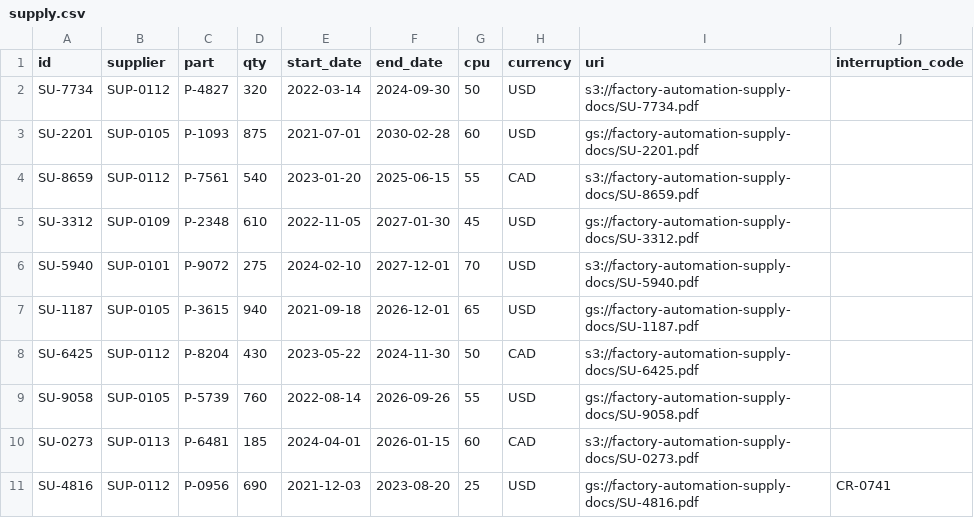
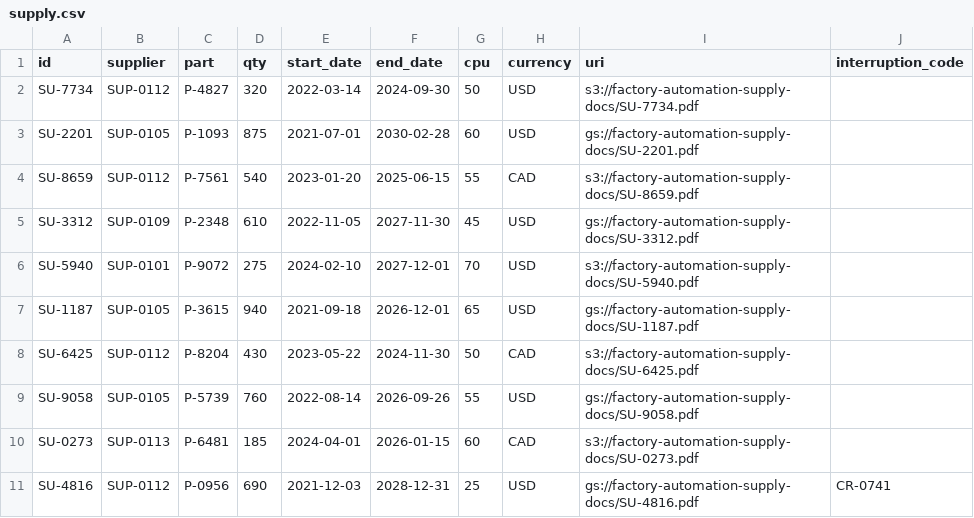
Before and after one commit to mmetwalli96/mm-auto, a CSV file: resources/data/supply.csv, drawn as a sheet.

Commit message:
Updated the dummy data records in 'resources/data' for 'incident_histry' and 'supply'

```diff
--- a/resources/data/supply.csv
+++ b/resources/data/supply.csv
@@ -4,3 +4,3 @@ SU-2201,SUP-0105,P-1093,875,2021-07-01,2030-02-28,60,USD,gs://factory-automation
 SU-8659,SUP-0112,P-7561,540,2023-01-20,2025-06-15,55,CAD,s3://factory-automation-supply-docs/SU-8659.pdf,
-SU-3312,SUP-0109,P-2348,610,2022-11-05,2027-01-30,45,USD,gs://factory-automation-supply-docs/SU-3312.pdf,
+SU-3312,SUP-0109,P-2348,610,2022-11-05,2027-11-30,45,USD,gs://factory-automation-supply-docs/SU-3312.pdf,
 SU-5940,SUP-0101,P-9072,275,2024-02-10,2027-12-01,70,USD,s3://factory-automation-supply-docs/SU-5940.pdf,
@@ -10,2 +10,2 @@ SU-9058,SUP-0105,P-5739,760,2022-08-14,2026-09-26,55,USD,gs://factory-automation
 SU-0273,SUP-0113,P-6481,185,2024-04-01,2026-01-15,60,CAD,s3://factory-automation-supply-docs/SU-0273.pdf,
-SU-4816,SUP-0112,P-0956,690,2021-12-03,2023-08-20,25,USD,gs://factory-automation-supply-docs/SU-4816.pdf,CR-0741
+SU-4816,SUP-0112,P-0956,690,2021-12-03,2028-12-31,25,USD,gs://factory-automation-supply-docs/SU-4816.pdf,CR-0741
```
Also changed, not shown: resources/data/incident_history.csv.
